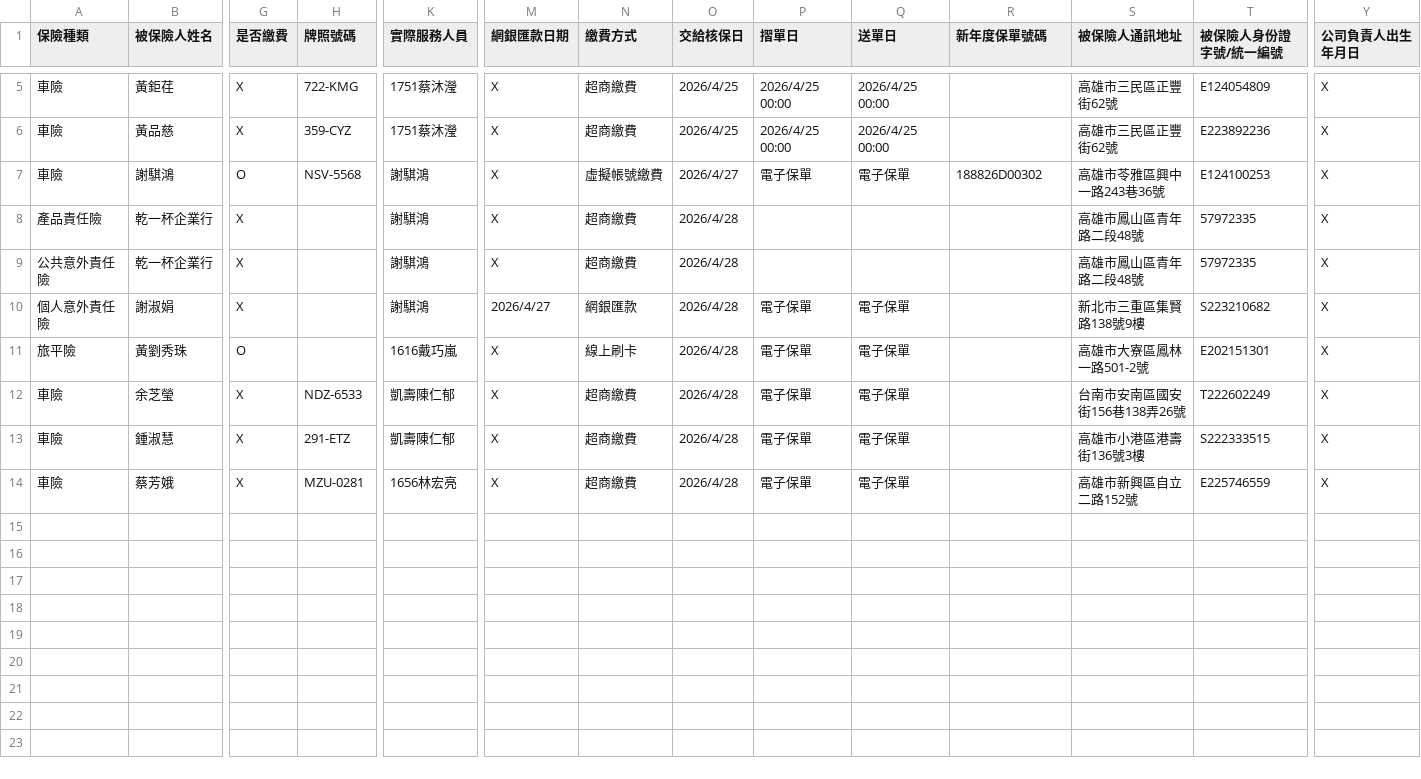
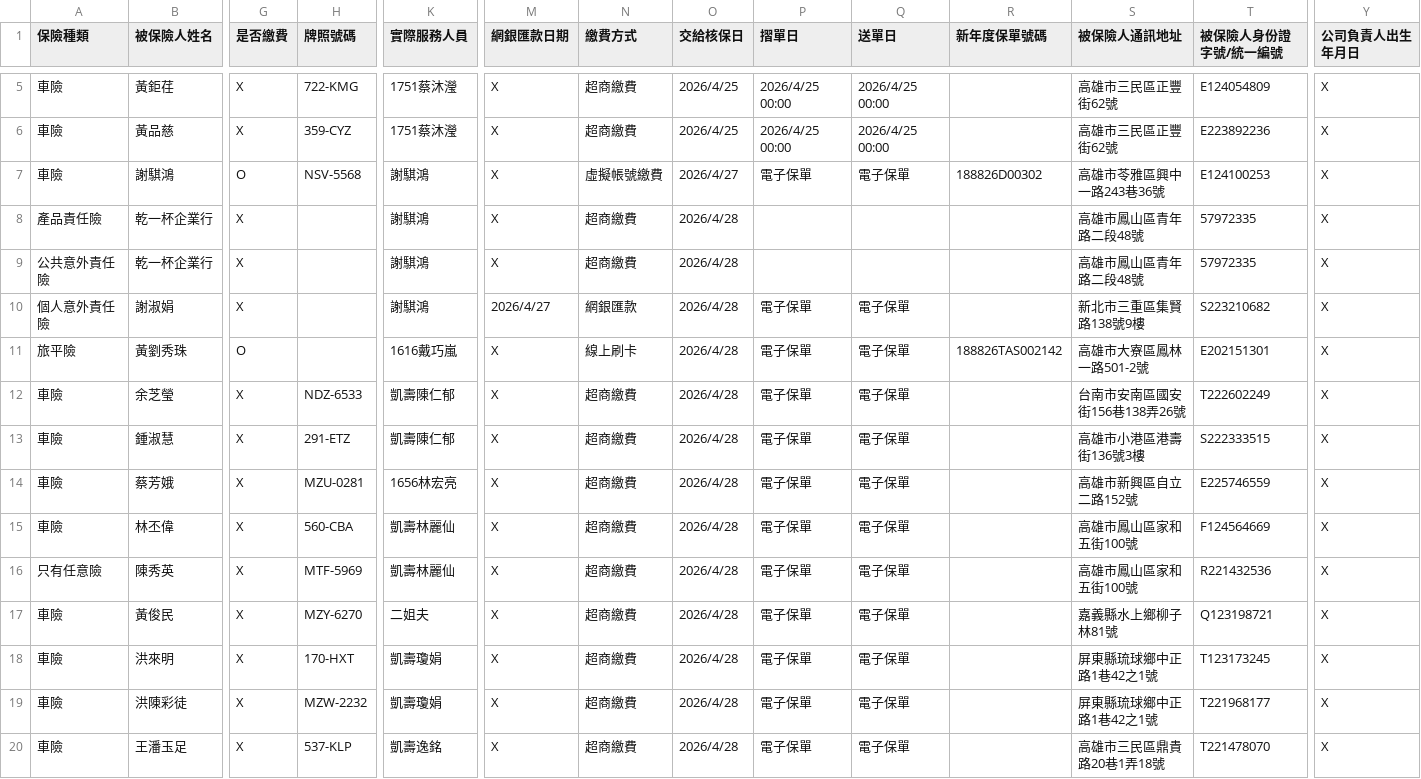
Before and after one commit to ShiauHa-insurance-management-system/insurance_app, a CSV file: prog_db.csv, drawn as a sheet; only a part is shown, gaps mark what is left out; rows hold the shown columns only; the diff names each change by its address in the sheet, - before the commit and + after, or states it on an @@ line.

Commit message:
Add files via upload

```diff
--- a/prog_db.csv
+++ b/prog_db.csv
-R11 (新年度保單號碼): (empty)
+R11 (新年度保單號碼): 188826TAS002142
+row 15: 車險 | 林丕偉 | X | 560-CBA | 凱壽林麗仙 | X | 超商繳費 | 2026/4/28 | 電子保單 | 電子保單 |  | 高雄市鳳山區家和五街100號 | F124564669 | X
+row 16: 只有任意險 | 陳秀英 | X | MTF-5969 | 凱壽林麗仙 | X | 超商繳費 | 2026/4/28 | 電子保單 | 電子保單 |  | 高雄市鳳山區家和五街100號 | R221432536 | X
+row 17: 車險 | 黃俊民 | X | MZY-6270 | 二姐夫 | X | 超商繳費 | 2026/4/28 | 電子保單 | 電子保單 |  | 嘉義縣水上鄉柳子林81號 | Q123198721 | X
+row 18: 車險 | 洪來明 | X | 170-HXT | 凱壽瓊娟 | X | 超商繳費 | 2026/4/28 | 電子保單 | 電子保單 |  | 屏東縣琉球鄉中正路1巷42之1號 | T123173245 | X
+row 19: 車險 | 洪陳彩徒 | X | MZW-2232 | 凱壽瓊娟 | X | 超商繳費 | 2026/4/28 | 電子保單 | 電子保單 |  | 屏東縣琉球鄉中正路1巷42之1號 | T221968177 | X
+row 20: 車險 | 王潘玉足 | X | 537-KLP | 凱壽逸銘 | X | 超商繳費 | 2026/4/28 | 電子保單 | 電子保單 |  | 高雄市三民區鼎貴路20巷1弄18號 | T221478070 | X
```
